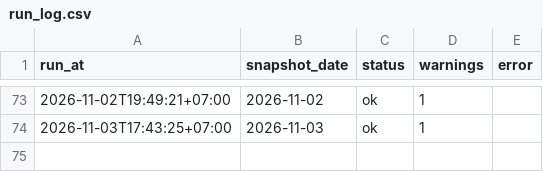
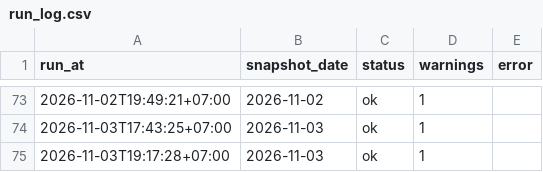
Before and after one commit to anantsrisu-cpu/eppo-oil-price, a CSV file: data/run_log.csv, drawn as a sheet; only a part is shown, gaps mark what is left out; the diff names each change by its address in the sheet, - before the commit and + after, or states it on an @@ line.

```diff
--- a/data/run_log.csv
+++ b/data/run_log.csv
+row 75: 2026-11-03T19:17:28+07:00 | 2026-11-03 | ok | 1
```
